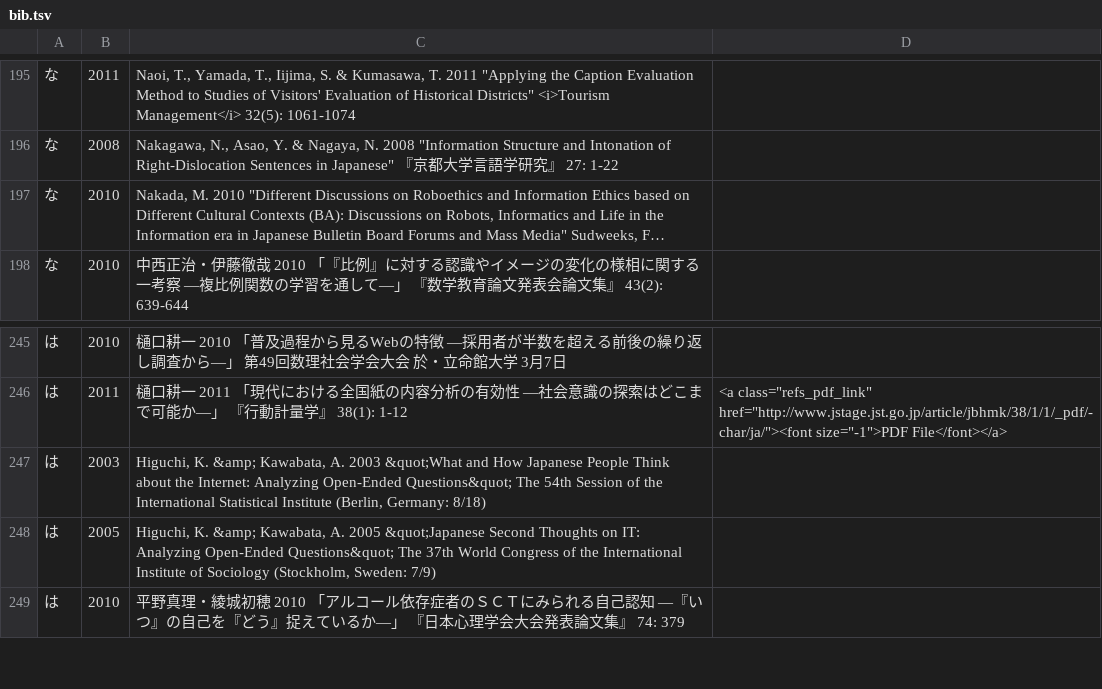
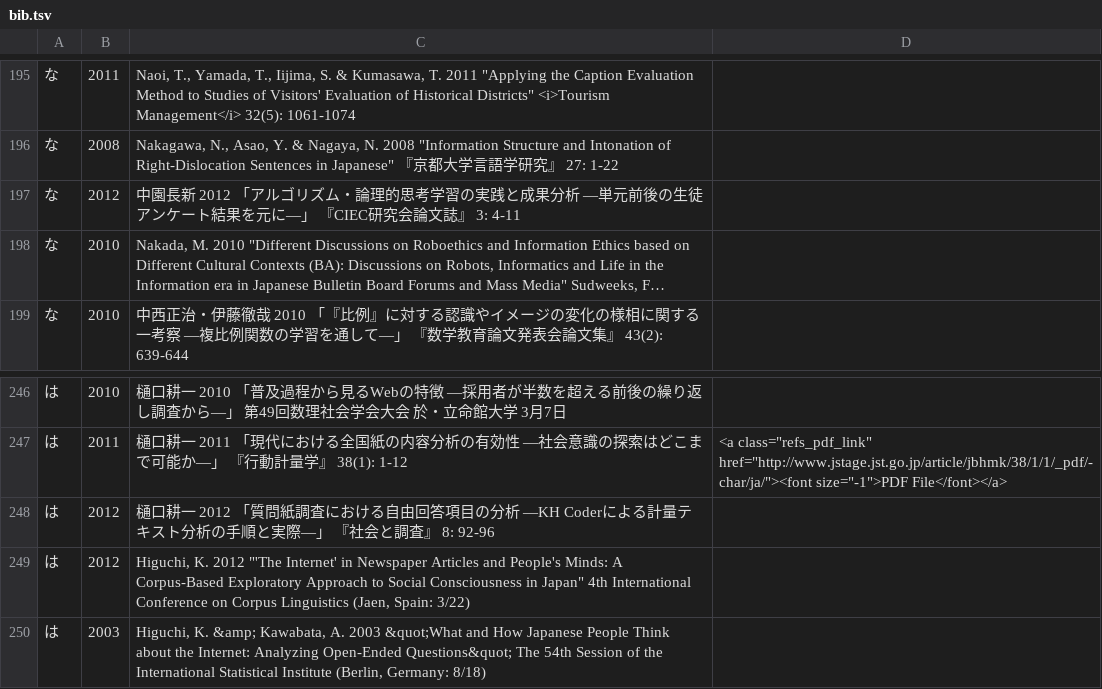
Before and after one commit to ko-ichi-h/khcoder, a TSV file: core/memo/bib.tsv, drawn as a sheet; only a part is shown, gaps mark what is left out; the shorter side is filled out with more unchanged rows; long unchanged cells end in …; the diff names each change by its address in the sheet, - before the commit and + after, or states it on an @@ line.

```diff
--- a/core/memo/bib.tsv
+++ b/core/memo/bib.tsv
+row 197: な | 2012 | 中園長新 2012 「アルゴリズム・論理的思考学習の実践と成果分析 ―単元前後の生徒アンケート結果を元に―」 『CIEC研究会論文誌』 3: 4-11
+row 248: は | 2012 | 樋口耕一 2012 「質問紙調査における自由回答項目の分析 ―KH Coderによる計量テキスト分析の手順と実際―」 『社会と調査』 8: 92-96
+row 249: は | 2012 | Higuchi, K. 2012 "'The Internet' in Newspaper Articles and People's Minds: A Corpus-Based Exploratory Approach to Social Consciousness in Japan" 4th International Conference on Corpus Linguistics (Jaen, Spain: 3/22)
```
Also changed, not shown: 1 other file.
